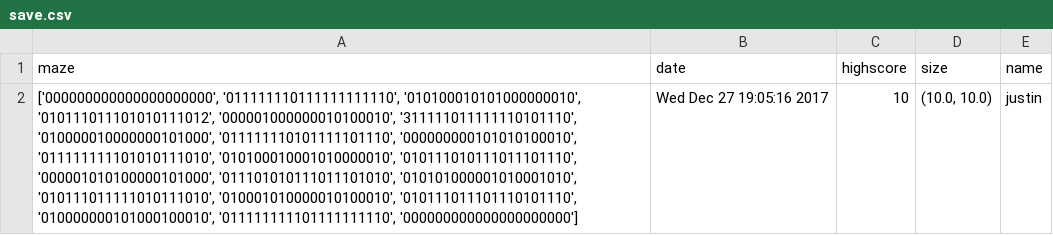
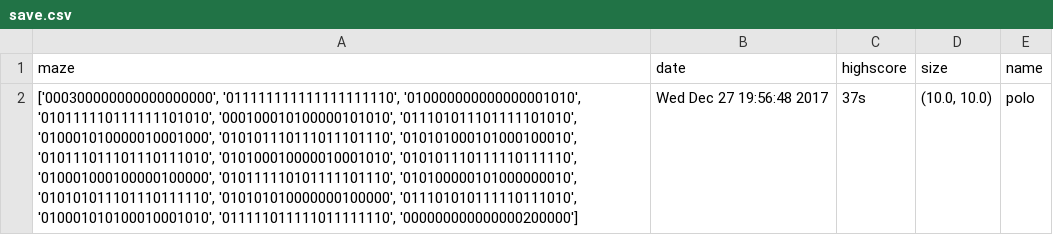
Before and after one commit to juju21555/PythonMaze, a CSV file: python/save.csv, drawn as a sheet.

```diff
--- a/python/save.csv
+++ b/python/save.csv
@@ -1,2 +1,2 @@
 maze;date                                  ;highscore;size;name
-['000000000000000000000', '011111110111111111110', '010100010101000000010', '010111011101010111012', '000001000000010100010', '311111011111110101110', '010000010000000101000', '011111110101111101110', '000000000101010100010', '011111111101010111010', '010100010001010000010', '010111010111011101110', '000001010100000101000', '011101010111011101010', '010101000001010001010', '010111011111010111010', '010001010000010100010', '010111011101110101110', '010000000101000100010', '011111111101111111110', '000000000000000000000'];Wed Dec 27 19:05:16 2017;10;(10.0, 10.0);justin
+['000300000000000000000', '011111111111111111110', '010000000000000001010', '010111110111111101010', '000100010100000101010', '011101011101111101010', '010001010000010001000', '010101110111011101110', '010101000101000100010', '010111011101110111010', '010100010000010001010', '010101110111110111110', '010001000100000100000', '010111110101111101110', '010100000101000000010', '010101011101110111110', '010101010000000100000', '011101010111110111010', '010001010100010001010', '011111011111011111110', '000000000000000200000'];Wed Dec 27 19:56:48 2017;37s;(10.0, 10.0);polo
```
Also changed, not shown: 1 other file.
